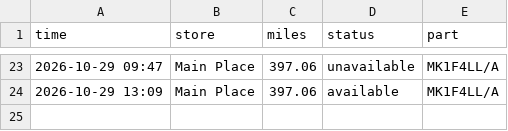
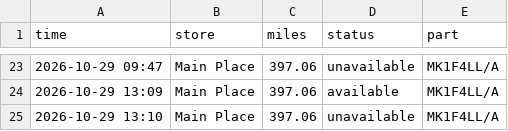
Before and after one commit to aryakvsathye/duo-tracker, a CSV file: restocks.csv, drawn as a sheet; only a part is shown, gaps mark what is left out.

Commit message:
Update stock data (stock change)

```diff
--- a/restocks.csv
+++ b/restocks.csv
@@ -24 +24,2 @@ time,store,miles,status,part
 2026-10-29 13:09,Main Place,397.06,available,MK1F4LL/A
+2026-10-29 13:10,Main Place,397.06,unavailable,MK1F4LL/A
```
Also changed, not shown: 1 other file.
